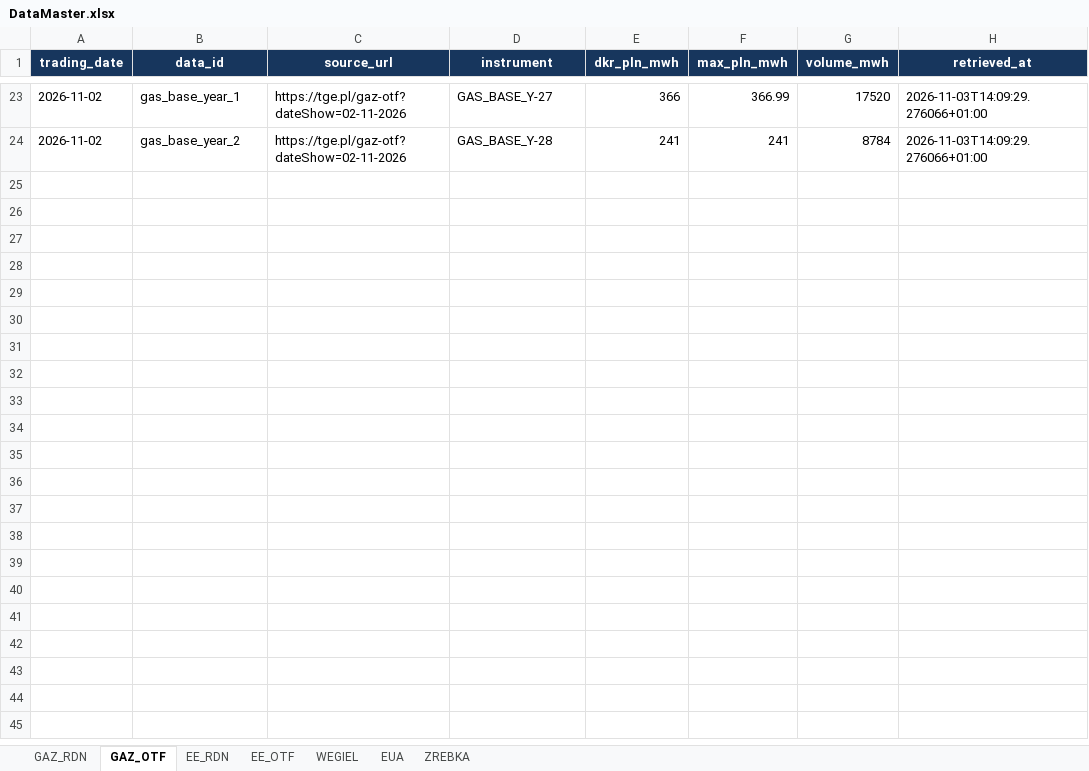
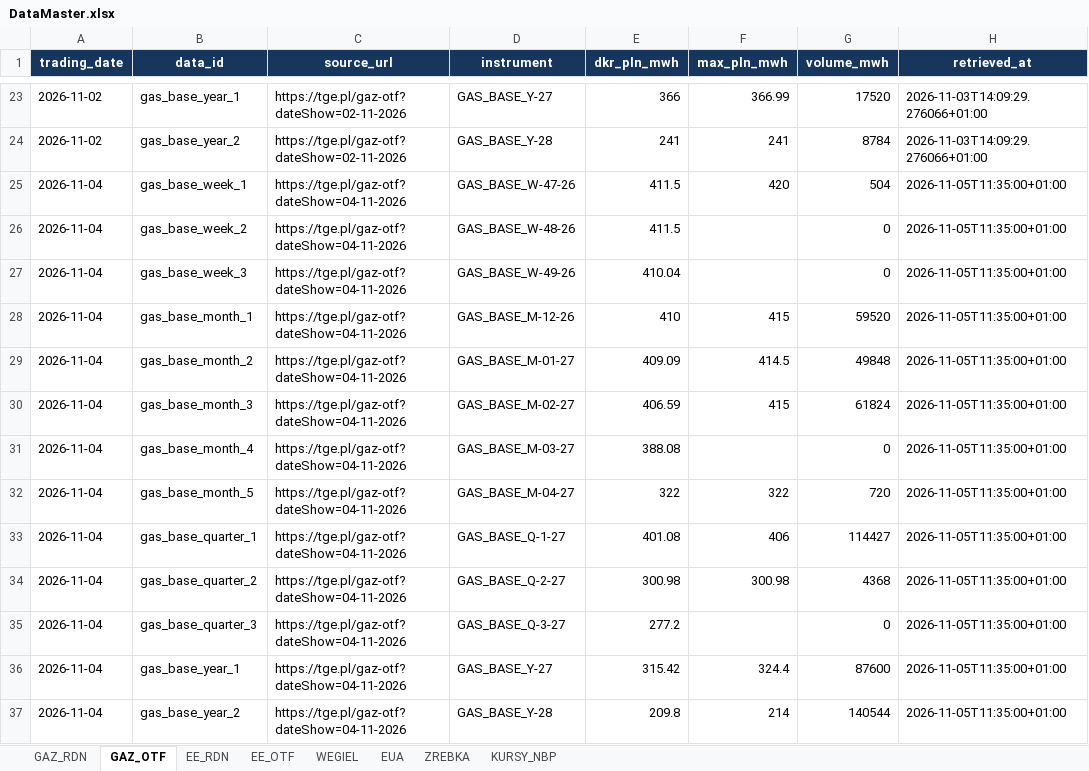
Before and after one commit to Oskar-Bednarek/Dashboard-Rynek-Energetyczny, an Excel workbook: DataMaster.xlsx, sheet GAZ_OTF, drawn as a sheet; only a part is shown, gaps mark what is left out; values as stored, in another font and other column widths than the file's, no borders; the diff names each change by its address in the sheet, - before the commit and + after, or states it on an @@ line.

```diff
--- a/DataMaster.xlsx (sheet GAZ_OTF)
+++ b/DataMaster.xlsx (sheet GAZ_OTF)
+sheet tab: KURSY_NBP
+row 25: 2026-11-04 | gas_base_week_1 | https://tge.pl/gaz-otf?dateShow=04-11-2026 | GAS_BASE_W-47-26 | 411.5 | 420 | 504 | 2026-11-05T11:35:00+01:00
+row 26: 2026-11-04 | gas_base_week_2 | https://tge.pl/gaz-otf?dateShow=04-11-2026 | GAS_BASE_W-48-26 | 411.5 |  | 0 | 2026-11-05T11:35:00+01:00
+row 27: 2026-11-04 | gas_base_week_3 | https://tge.pl/gaz-otf?dateShow=04-11-2026 | GAS_BASE_W-49-26 | 410.04 |  | 0 | 2026-11-05T11:35:00+01:00
+row 28: 2026-11-04 | gas_base_month_1 | https://tge.pl/gaz-otf?dateShow=04-11-2026 | GAS_BASE_M-12-26 | 410 | 415 | 59520 | 2026-11-05T11:35:00+01:00
+row 29: 2026-11-04 | gas_base_month_2 | https://tge.pl/gaz-otf?dateShow=04-11-2026 | GAS_BASE_M-01-27 | 409.09 | 414.5 | 49848 | 2026-11-05T11:35:00+01:00
+row 30: 2026-11-04 | gas_base_month_3 | https://tge.pl/gaz-otf?dateShow=04-11-2026 | GAS_BASE_M-02-27 | 406.59 | 415 | 61824 | 2026-11-05T11:35:00+01:00
+row 31: 2026-11-04 | gas_base_month_4 | https://tge.pl/gaz-otf?dateShow=04-11-2026 | GAS_BASE_M-03-27 | 388.08 |  | 0 | 2026-11-05T11:35:00+01:00
+row 32: 2026-11-04 | gas_base_month_5 | https://tge.pl/gaz-otf?dateShow=04-11-2026 | GAS_BASE_M-04-27 | 322 | 322 | 720 | 2026-11-05T11:35:00+01:00
+row 33: 2026-11-04 | gas_base_quarter_1 | https://tge.pl/gaz-otf?dateShow=04-11-2026 | GAS_BASE_Q-1-27 | 401.08 | 406 | 114427 | 2026-11-05T11:35:00+01:00
+row 34: 2026-11-04 | gas_base_quarter_2 | https://tge.pl/gaz-otf?dateShow=04-11-2026 | GAS_BASE_Q-2-27 | 300.98 | 300.98 | 4368 | 2026-11-05T11:35:00+01:00
+row 35: 2026-11-04 | gas_base_quarter_3 | https://tge.pl/gaz-otf?dateShow=04-11-2026 | GAS_BASE_Q-3-27 | 277.2 |  | 0 | 2026-11-05T11:35:00+01:00
+row 36: 2026-11-04 | gas_base_year_1 | https://tge.pl/gaz-otf?dateShow=04-11-2026 | GAS_BASE_Y-27 | 315.42 | 324.4 | 87600 | 2026-11-05T11:35:00+01:00
+row 37: 2026-11-04 | gas_base_year_2 | https://tge.pl/gaz-otf?dateShow=04-11-2026 | GAS_BASE_Y-28 | 209.8 | 214 | 140544 | 2026-11-05T11:35:00+01:00
```
Also changed, not shown: sheet EUA, sheet WEGIEL, sheet EE_OTF, sheet EE_RDN, sheet GAZ_RDN, 1 other file.
